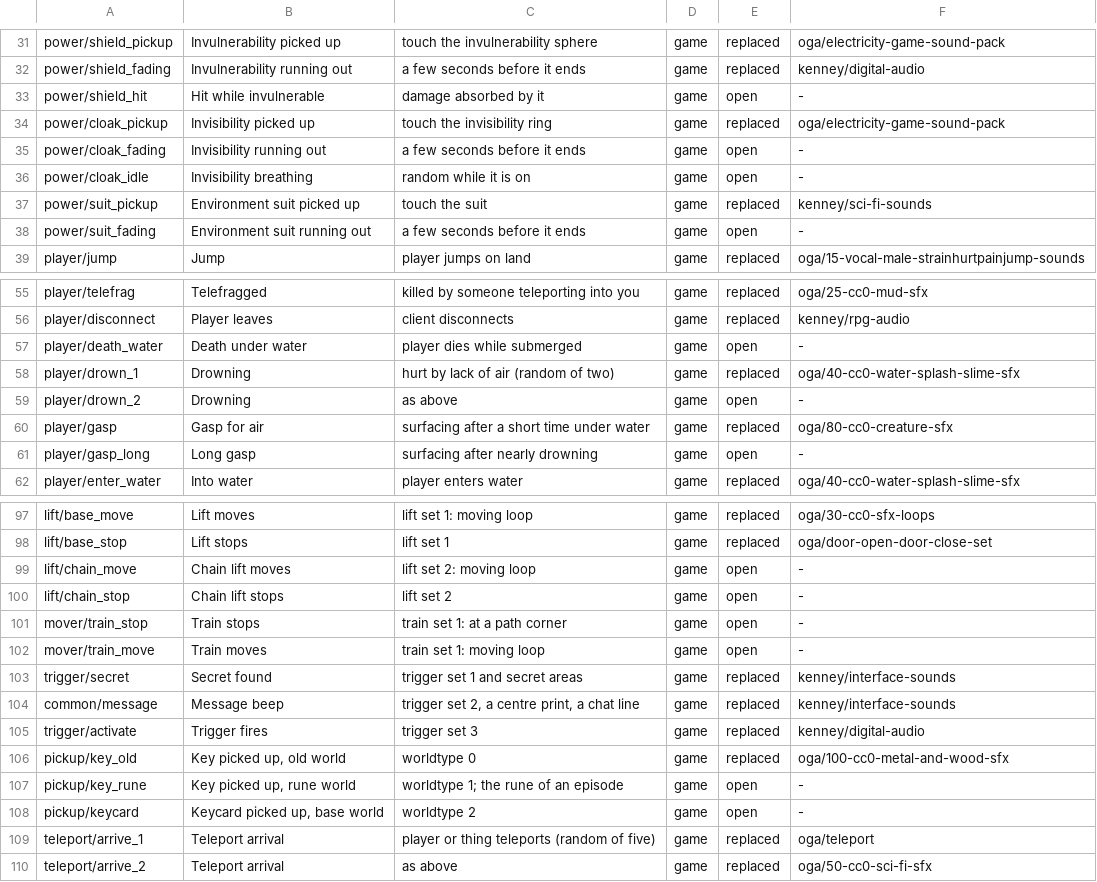
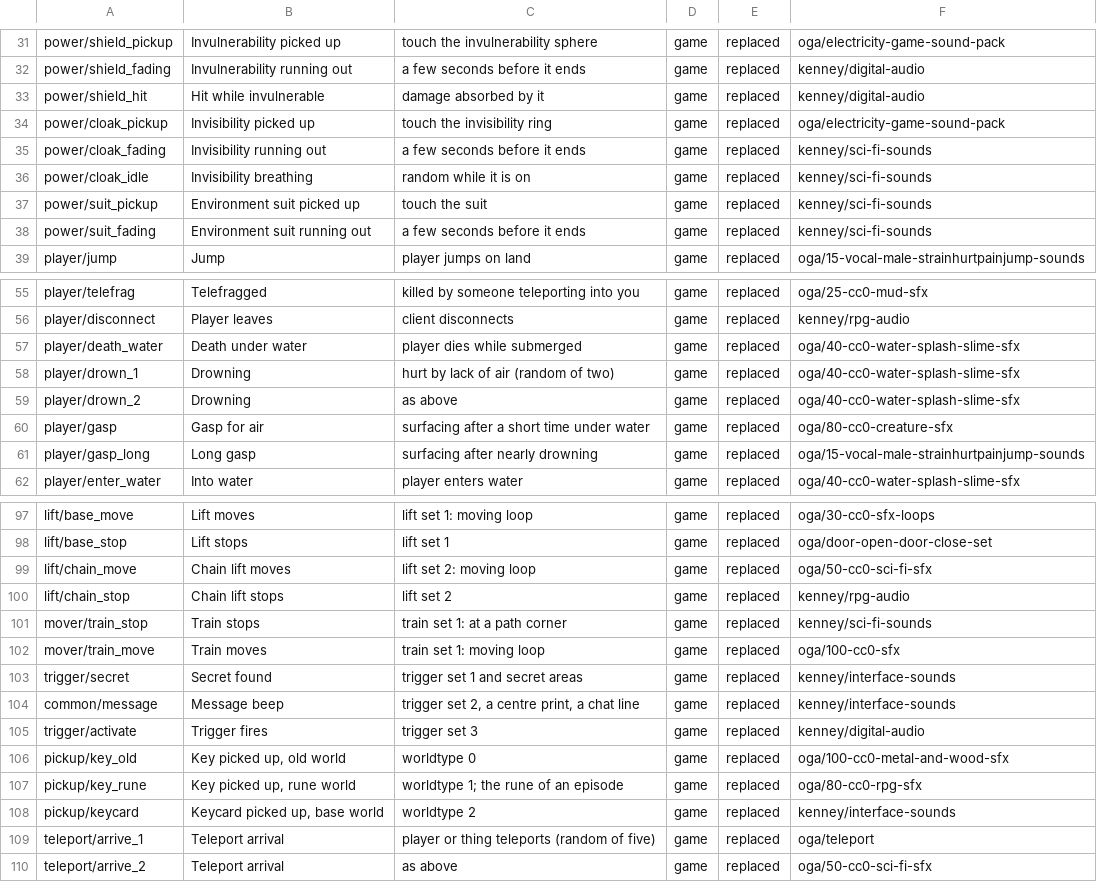
Before and after one commit to barotaliga/ge, a TSV file: games/shooters_edge/content/sounds.tsv, drawn as a sheet; only a part is shown, gaps mark what is left out; the diff covers the shown part only.

```diff
--- a/games/shooters_edge/content/sounds.tsv
+++ b/games/shooters_edge/content/sounds.tsv
@@ -32,8 +32,8 @@ power/shield_pickup	Invulnerability picked up	touch the invulnerability sphere	g
 power/shield_fading	Invulnerability running out	a few seconds before it ends	game	replaced	kenney/digital-audio
-power/shield_hit	Hit while invulnerable	damage absorbed by it	game	open	-
+power/shield_hit	Hit while invulnerable	damage absorbed by it	game	replaced	kenney/digital-audio
 power/cloak_pickup	Invisibility picked up	touch the invisibility ring	game	replaced	oga/electricity-game-sound-pack
-power/cloak_fading	Invisibility running out	a few seconds before it ends	game	open	-
-power/cloak_idle	Invisibility breathing	random while it is on	game	open	-
+power/cloak_fading	Invisibility running out	a few seconds before it ends	game	replaced	kenney/sci-fi-sounds
+power/cloak_idle	Invisibility breathing	random while it is on	game	replaced	kenney/sci-fi-sounds
 power/suit_pickup	Environment suit picked up	touch the suit	game	replaced	kenney/sci-fi-sounds
-power/suit_fading	Environment suit running out	a few seconds before it ends	game	open	-
+power/suit_fading	Environment suit running out	a few seconds before it ends	game	replaced	kenney/sci-fi-sounds
 player/jump	Jump	player jumps on land	game	replaced	oga/15-vocal-male-strainhurtpainjump-sounds
@@ -56,7 +56,7 @@ player/telefrag	Telefragged	killed by someone teleporting into you	game	replaced
 player/disconnect	Player leaves	client disconnects	game	replaced	kenney/rpg-audio
-player/death_water	Death under water	player dies while submerged	game	open	-
+player/death_water	Death under water	player dies while submerged	game	replaced	oga/40-cc0-water-splash-slime-sfx
 player/drown_1	Drowning	hurt by lack of air (random of two)	game	replaced	oga/40-cc0-water-splash-slime-sfx
-player/drown_2	Drowning	as above	game	open	-
+player/drown_2	Drowning	as above	game	replaced	oga/40-cc0-water-splash-slime-sfx
 player/gasp	Gasp for air	surfacing after a short time under water	game	replaced	oga/80-cc0-creature-sfx
-player/gasp_long	Long gasp	surfacing after nearly drowning	game	open	-
+player/gasp_long	Long gasp	surfacing after nearly drowning	game	replaced	oga/15-vocal-male-strainhurtpainjump-sounds
 player/enter_water	Into water	player enters water	game	replaced	oga/40-cc0-water-splash-slime-sfx
@@ -98,6 +98,6 @@ lift/base_move	Lift moves	lift set 1: moving loop	game	replaced	oga/30-cc0-sfx-l
 lift/base_stop	Lift stops	lift set 1	game	replaced	oga/door-open-door-close-set
-lift/chain_move	Chain lift moves	lift set 2: moving loop	game	open	-
-lift/chain_stop	Chain lift stops	lift set 2	game	open	-
-mover/train_stop	Train stops	train set 1: at a path corner	game	open	-
-mover/train_move	Train moves	train set 1: moving loop	game	open	-
+lift/chain_move	Chain lift moves	lift set 2: moving loop	game	replaced	oga/50-cc0-sci-fi-sfx
+lift/chain_stop	Chain lift stops	lift set 2	game	replaced	kenney/rpg-audio
+mover/train_stop	Train stops	train set 1: at a path corner	game	replaced	kenney/sci-fi-sounds
+mover/train_move	Train moves	train set 1: moving loop	game	replaced	oga/100-cc0-sfx
 trigger/secret	Secret found	trigger set 1 and secret areas	game	replaced	kenney/interface-sounds
@@ -106,4 +106,4 @@ trigger/activate	Trigger fires	trigger set 3	game	replaced	kenney/digital-audio
 pickup/key_old	Key picked up, old world	worldtype 0	game	replaced	oga/100-cc0-metal-and-wood-sfx
-pickup/key_rune	Key picked up, rune world	worldtype 1; the rune of an episode	game	open	-
-pickup/keycard	Keycard picked up, base world	worldtype 2	game	open	-
+pickup/key_rune	Key picked up, rune world	worldtype 1; the rune of an episode	game	replaced	oga/80-cc0-rpg-sfx
+pickup/keycard	Keycard picked up, base world	worldtype 2	game	replaced	kenney/interface-sounds
 teleport/arrive_1	Teleport arrival	player or thing teleports (random of five)	game	replaced	oga/teleport
```
Also changed, not shown: 38 edited cells elsewhere in this file, 34 other files.
